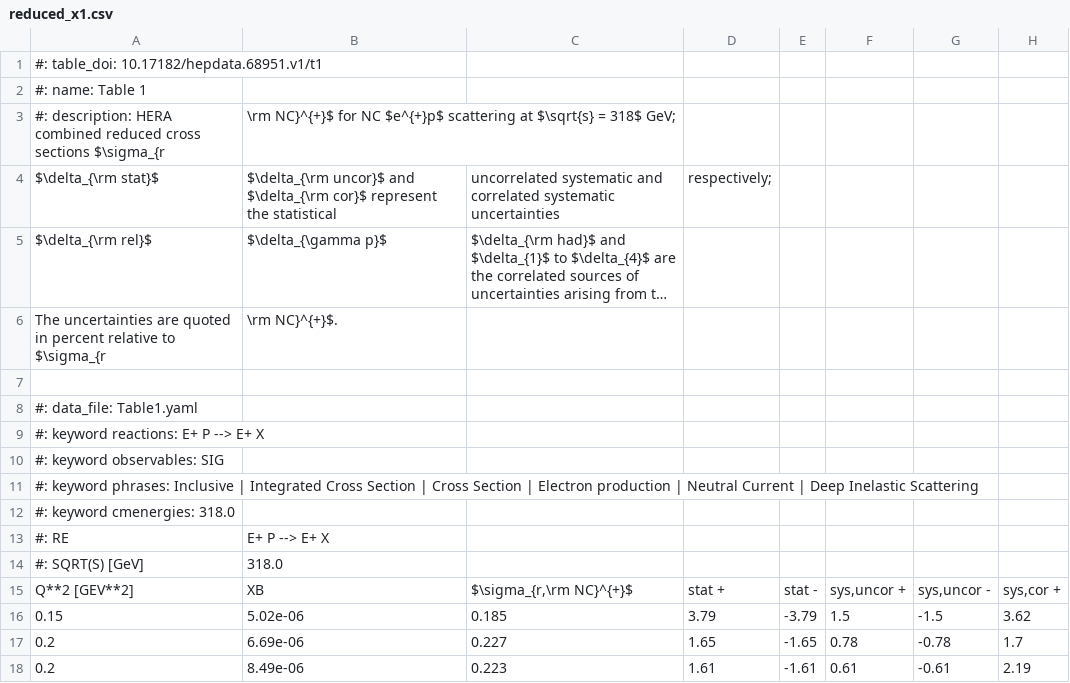
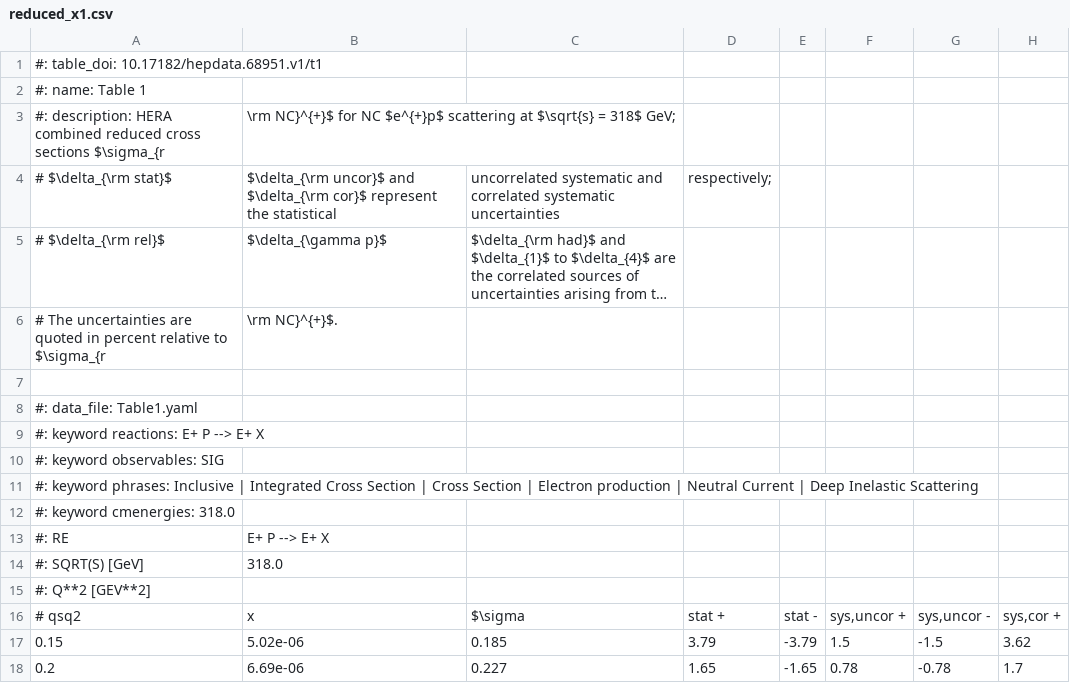
Before and after one commit to amandawei00/zk-lab, a CSV file: data/reduced-x/reduced_x1.csv, drawn as a sheet; only a part is shown; the shorter side is filled out with more unchanged rows; long unchanged cells end in …; addresses are those after the commit; rows hold the shown columns only; the diff names each change by its address in the sheet, - before the commit and + after, or states it on an @@ line.

```diff
--- a/data/reduced-x/reduced_x1.csv
+++ b/data/reduced-x/reduced_x1.csv
-A4: $\delta_{\rm stat}$
+A4: # $\delta_{\rm stat}$
-A5: $\delta_{\rm rel}$
+A5: # $\delta_{\rm rel}$
-A6: The uncertainties…
+A6: # The uncertainties…
+row 15: #: Q**2 [GEV**2]
-A16: Q**2 [GEV**2]
+A16: # qsq2
-B16: XB
+B16: x
-C16: $\sigma_{r,\rm NC}^{+}$
+C16: $\sigma
```
Also changed, not shown: data/reduced-x/reduced_x2.csv, data/reduced-x/reduced_x3.csv, 8 other files.
